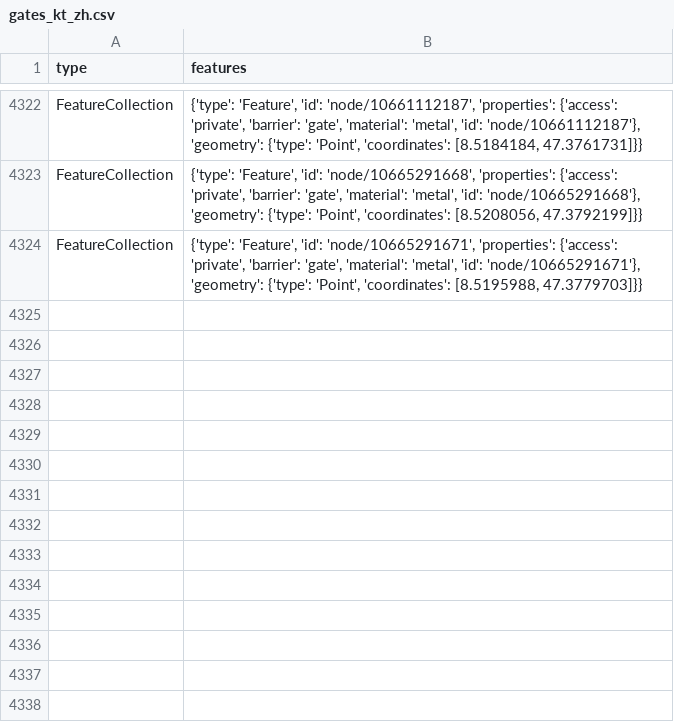
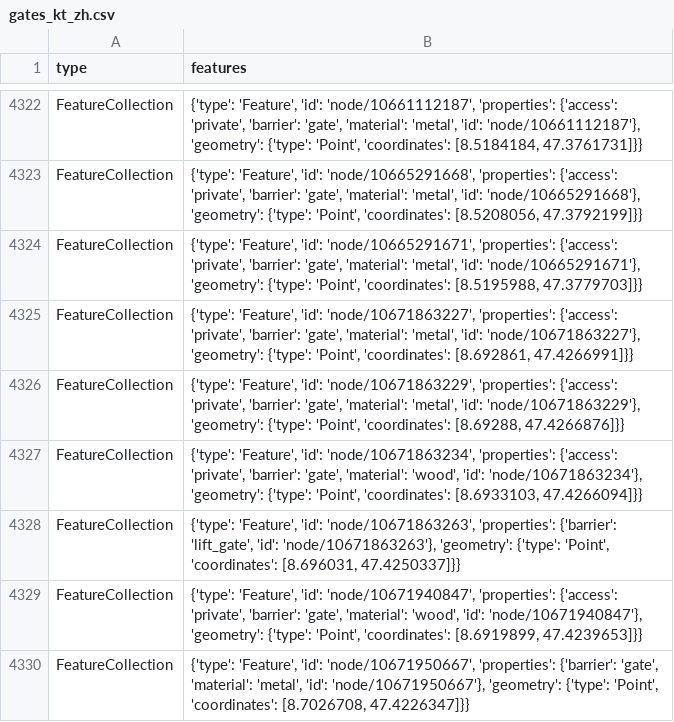
Before and after one commit to chnuessli/elz-data, a CSV file: data/csv/access/gates/gates_kt_zh.csv, drawn as a sheet; only a part is shown, gaps mark what is left out.

```diff
--- a/data/csv/access/gates/gates_kt_zh.csv
+++ b/data/csv/access/gates/gates_kt_zh.csv
@@ -4324 +4324,7 @@ FeatureCollection,"{'type': 'Feature', 'id': 'node/10665291668', 'properties': {
 FeatureCollection,"{'type': 'Feature', 'id': 'node/10665291671', 'properties': {'access': 'private', 'barrier': 'gate', 'material': 'metal', 'id': 'node/10665291671'}, 'geometry': {'type': 'Point', 'coordinates': [8.5195988, 47.3779703]}}"
+FeatureCollection,"{'type': 'Feature', 'id': 'node/10671863227', 'properties': {'access': 'private', 'barrier': 'gate', 'material': 'metal', 'id': 'node/10671863227'}, 'geometry': {'type': 'Point', 'coordinates': [8.692861, 47.4266991]}}"
+FeatureCollection,"{'type': 'Feature', 'id': 'node/10671863229', 'properties': {'access': 'private', 'barrier': 'gate', 'material': 'metal', 'id': 'node/10671863229'}, 'geometry': {'type': 'Point', 'coordinates': [8.69288, 47.4266876]}}"
+FeatureCollection,"{'type': 'Feature', 'id': 'node/10671863234', 'properties': {'access': 'private', 'barrier': 'gate', 'material': 'wood', 'id': 'node/10671863234'}, 'geometry': {'type': 'Point', 'coordinates': [8.6933103, 47.4266094]}}"
+FeatureCollection,"{'type': 'Feature', 'id': 'node/10671863263', 'properties': {'barrier': 'lift_gate', 'id': 'node/10671863263'}, 'geometry': {'type': 'Point', 'coordinates': [8.696031, 47.4250337]}}"
+FeatureCollection,"{'type': 'Feature', 'id': 'node/10671940847', 'properties': {'access': 'private', 'barrier': 'gate', 'material': 'wood', 'id': 'node/10671940847'}, 'geometry': {'type': 'Point', 'coordinates': [8.6919899, 47.4239653]}}"
+FeatureCollection,"{'type': 'Feature', 'id': 'node/10671950667', 'properties': {'barrier': 'gate', 'material': 'metal', 'id': 'node/10671950667'}, 'geometry': {'type': 'Point', 'coordinates': [8.7026708, 47.4226347]}}"
```
Also changed, not shown: data/csv/access/gates/gates_kt_zg.csv, data/csv/facilities/hospital/hospital_dispo_srz.csv, 11 other files.
